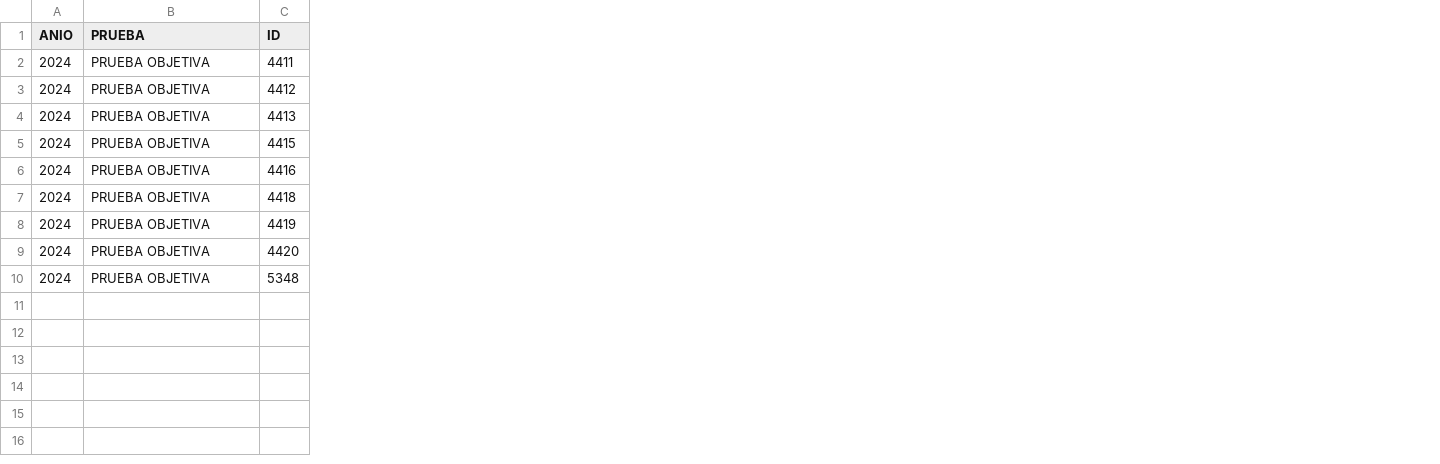
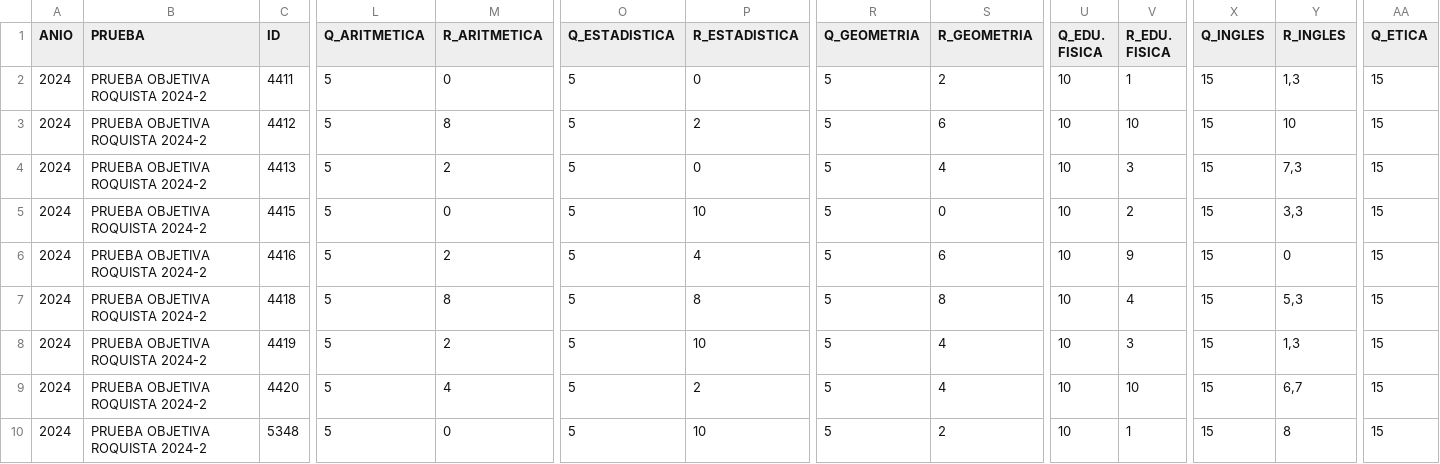
Before and after one commit to EncisoMath/Prueba, a CSV file: datos.csv, drawn as a sheet; only a part is shown, gaps mark what is left out; the diff covers the shown part only; the diff names each change by its address in the sheet, - before the commit and + after, or states it on an @@ line.

Commit message:
Add files via upload

```diff
--- a/datos.csv
+++ b/datos.csv
+column L (Q_ARITMETICA), rows 2-10: all 5
+column M (R_ARITMETICA), rows 2-10: 0 | 8 | 2 | 0 | 2 | 8 | 2 | 4 | 0
+column O (Q_ESTADISTICA), rows 2-10: all 5
+column P (R_ESTADISTICA), rows 2-10: 0 | 2 | 0 | 10 | 4 | 8 | 10 | 2 | 10
+column R (Q_GEOMETRIA), rows 2-10: all 5
+column S (R_GEOMETRIA), rows 2-10: 2 | 6 | 4 | 0 | 6 | 8 | 4 | 4 | 2
+column U (Q_EDU. FISICA), rows 2-10: all 10
+column V (R_EDU. FISICA), rows 2-10: 1 | 10 | 3 | 2 | 9 | 4 | 3 | 10 | 1
+column X (Q_INGLES), rows 2-10: all 15
+column Y (R_INGLES), rows 2-10: 1,3 | 10 | 7,3 | 3,3 | 0 | 5,3 | 1,3 | 6,7 | 8
+column AA (Q_ETICA), rows 2-10: all 15
-B2:B10 (PRUEBA): PRUEBA OBJETIVA
+B2:B10 (PRUEBA): PRUEBA OBJETIVA ROQUISTA 2024-2
```
Also changed, not shown: 25 added columns and 1 edited cell elsewhere in this file.
